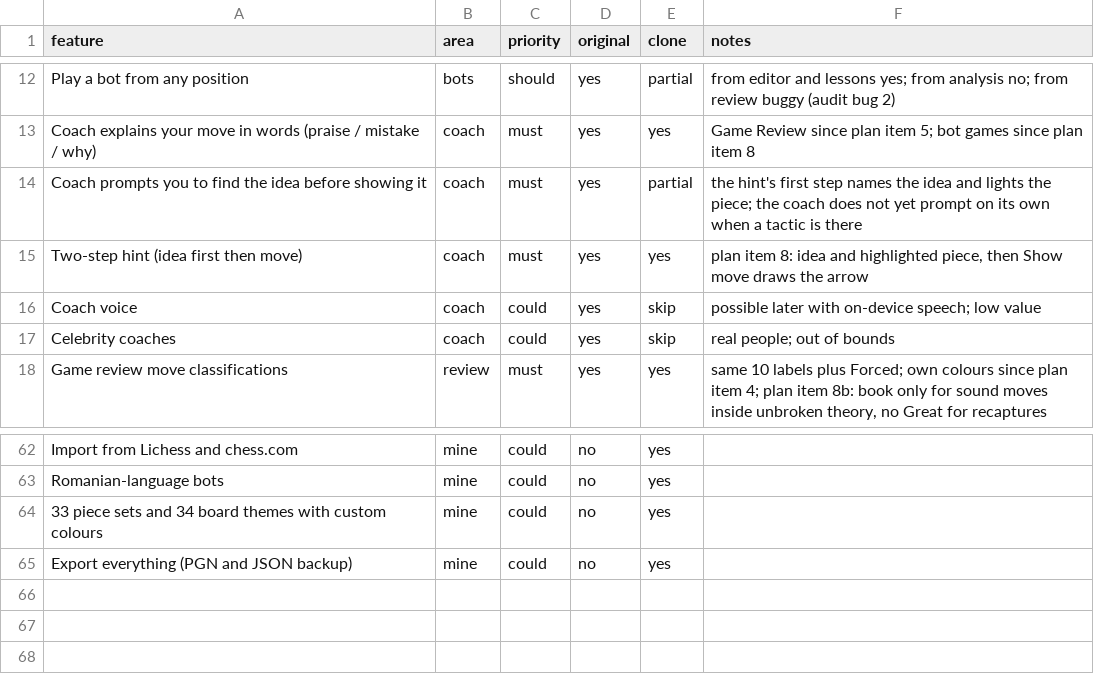
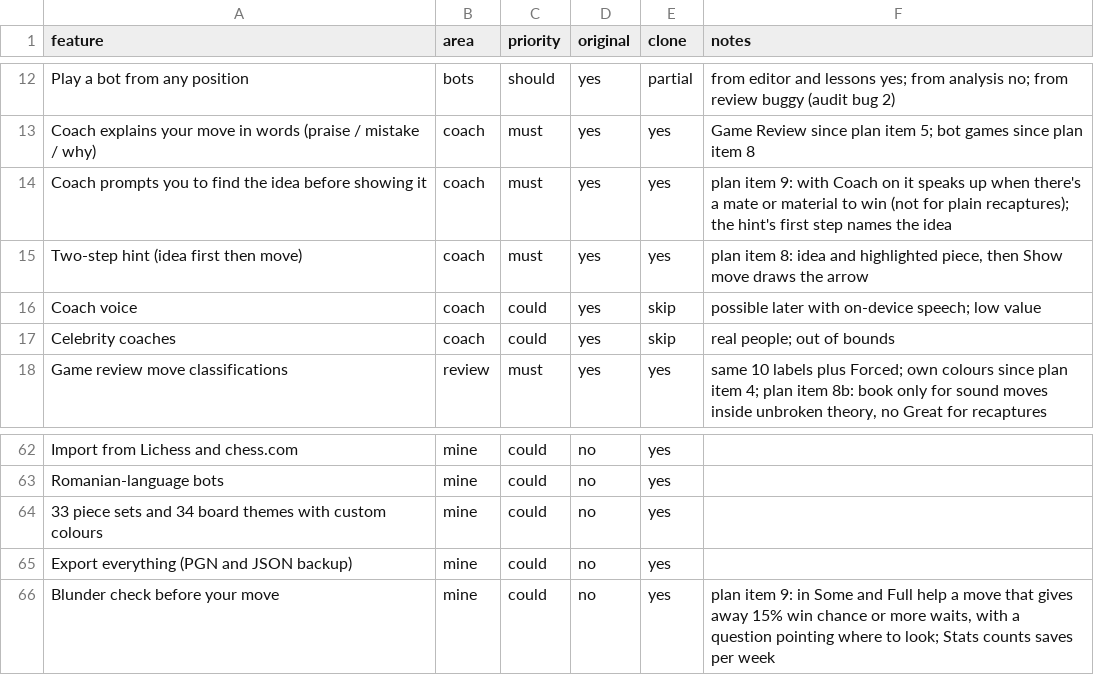
Before and after one commit to Lulushu12/life-architecture, a CSV file: docs/chess-replica/features.csv, drawn as a sheet; only a part is shown, gaps mark what is left out.

```diff
--- a/docs/chess-replica/features.csv
+++ b/docs/chess-replica/features.csv
@@ -13,3 +13,3 @@ Play a bot from any position,bots,should,yes,partial,from editor and lessons yes
 Coach explains your move in words (praise / mistake / why),coach,must,yes,yes,Game Review since plan item 5; bot games since plan item 8
-Coach prompts you to find the idea before showing it,coach,must,yes,partial,the hint's first step names the idea and lights the piece; the coach does not yet prompt on its own when a tactic is there
+Coach prompts you to find the idea before showing it,coach,must,yes,yes,plan item 9: with Coach on it speaks up when there's a mate or material to win (not for plain recaptures); the hint's first step names the idea
 Two-step hint (idea first then move),coach,must,yes,yes,"plan item 8: idea and highlighted piece, then Show move draws the arrow"
@@ -65 +65,2 @@ Romanian-language bots,mine,could,no,yes,
 Export everything (PGN and JSON backup),mine,could,no,yes,
+Blunder check before your move,mine,could,no,yes,"plan item 9: in Some and Full help a move that gives away 15% win chance or more waits, with a question pointing where to look; Stats counts saves per week"
```
Also changed, not shown: 13 other files.
